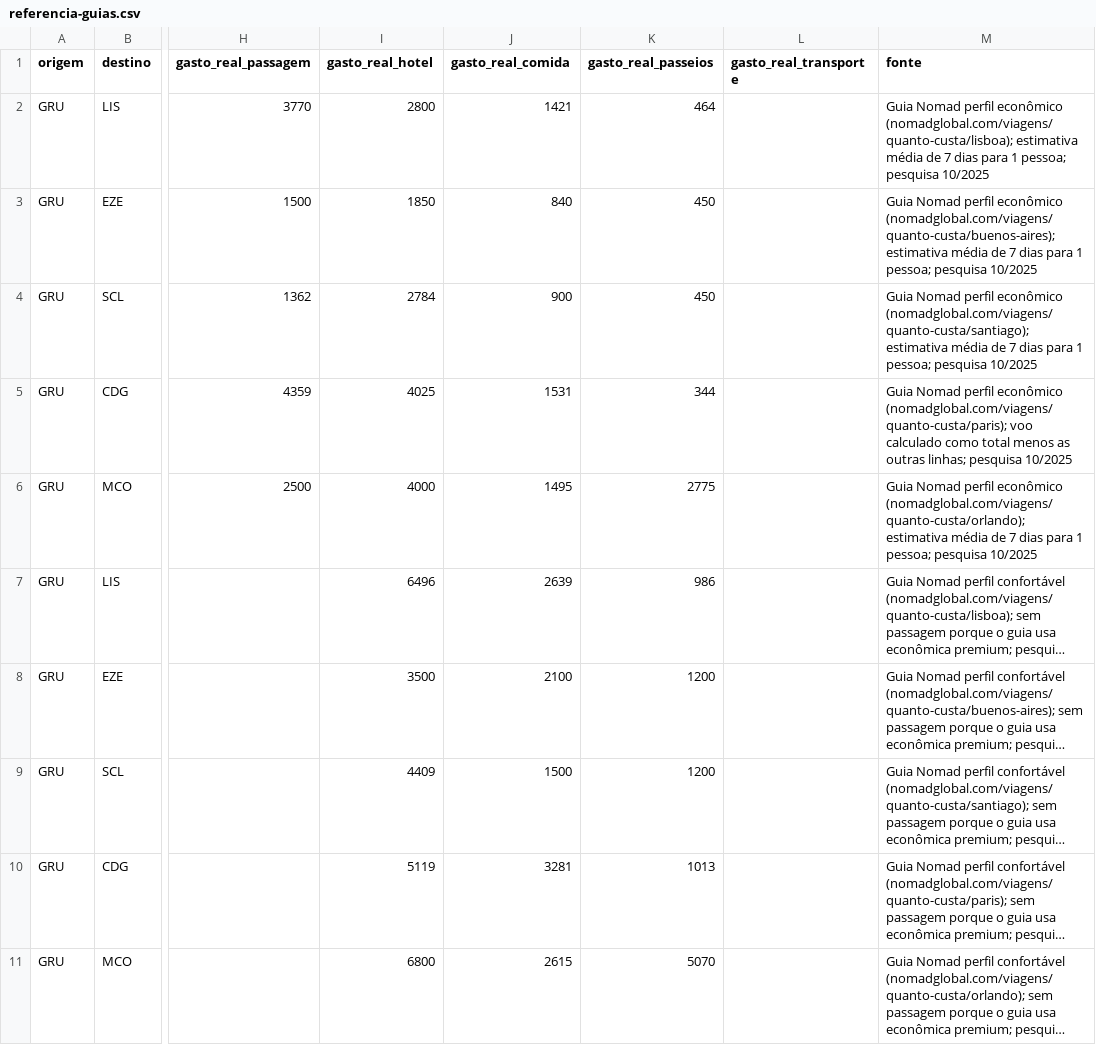
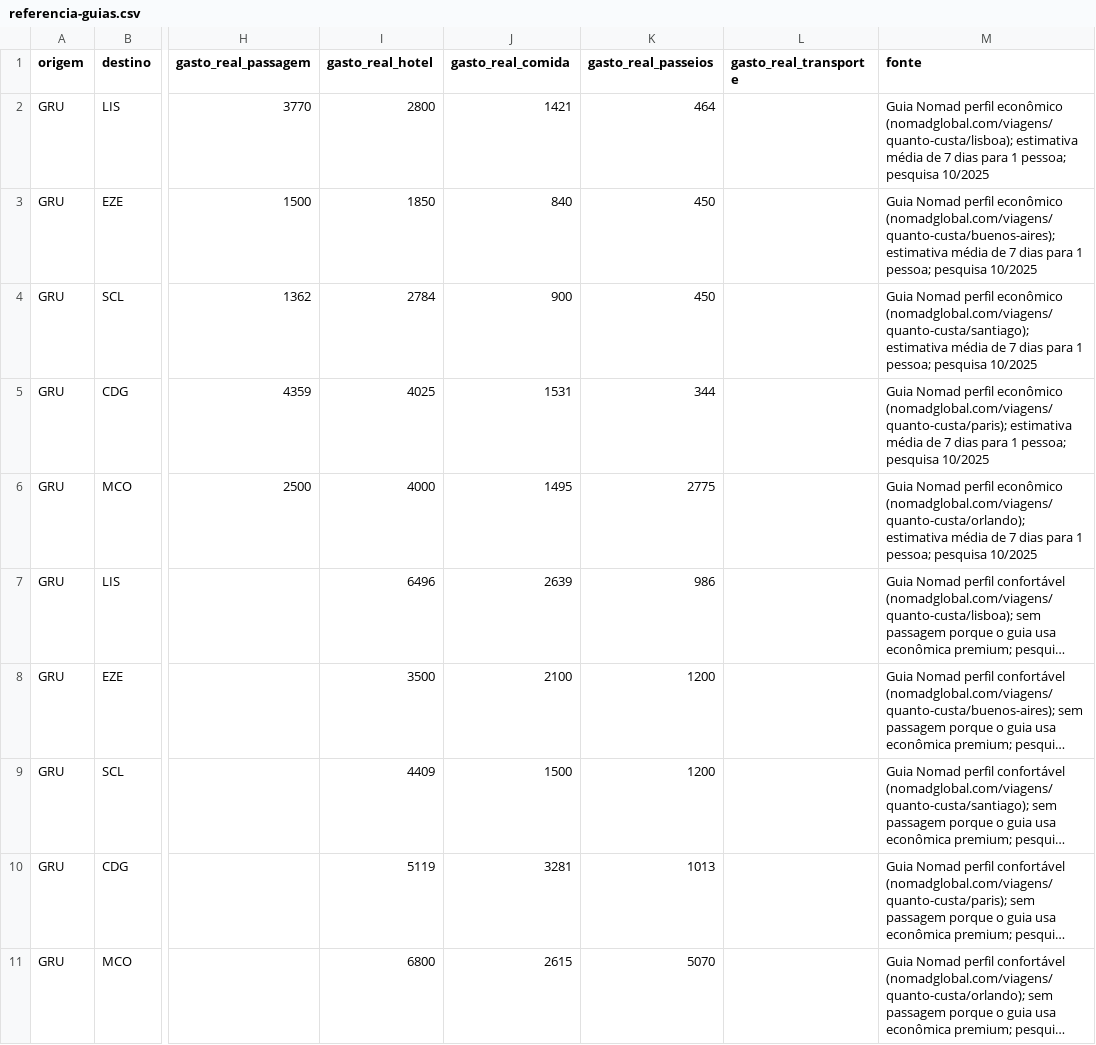
Before and after one commit to decov12/cabe-no-bolso, a CSV file: docs/teste-de-precisao/referencia-guias.csv, drawn as a sheet; only a part is shown, gaps mark what is left out; long unchanged cells end in …; the diff names each change by its address in the sheet, - before the commit and + after, or states it on an @@ line.

Commit message:
Teste e feedback

```diff
--- a/docs/teste-de-precisao/referencia-guias.csv
+++ b/docs/teste-de-precisao/referencia-guias.csv
-M5 (fonte): …econômico (nomadglobal.com/viagens/quanto-custa/paris); voo calculado como total menos as outras linhas; pesquisa 10/2025
+M5 (fonte): …econômico (nomadglobal.com/viagens/quanto-custa/paris); estimativa média de 7 dias para 1 pessoa; pesquisa 10/2025
```
Also changed, not shown: 8 other files.
